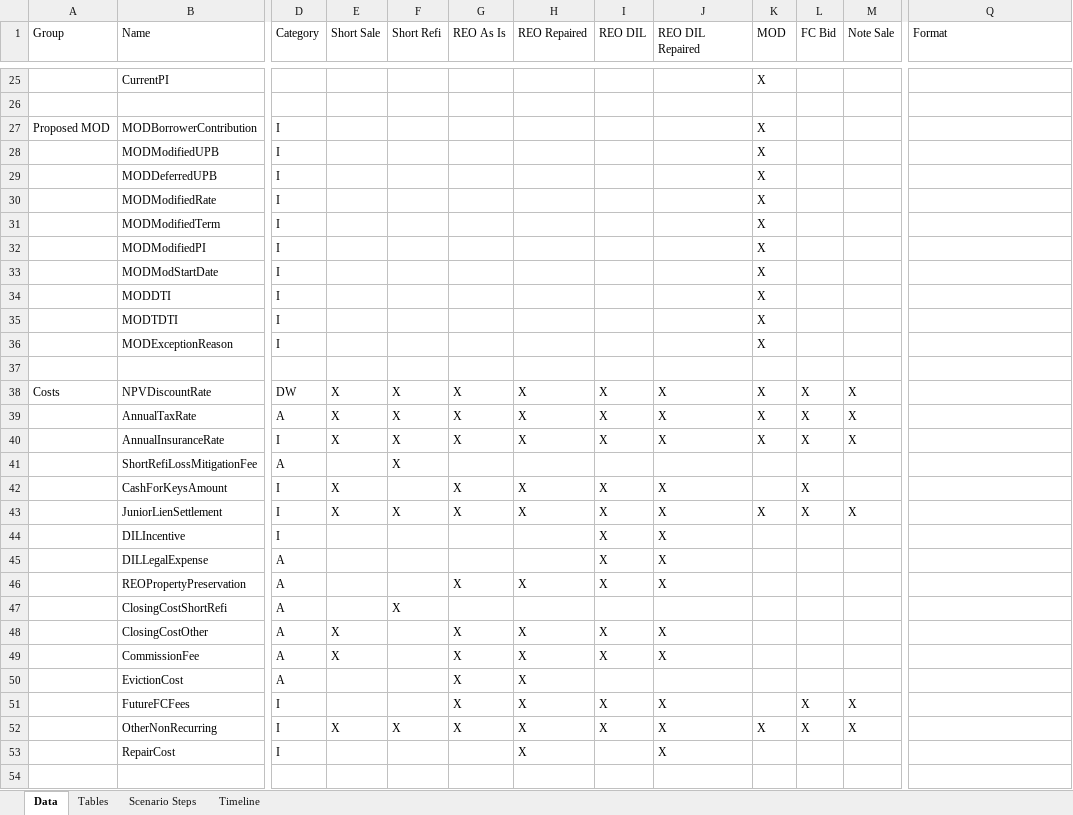
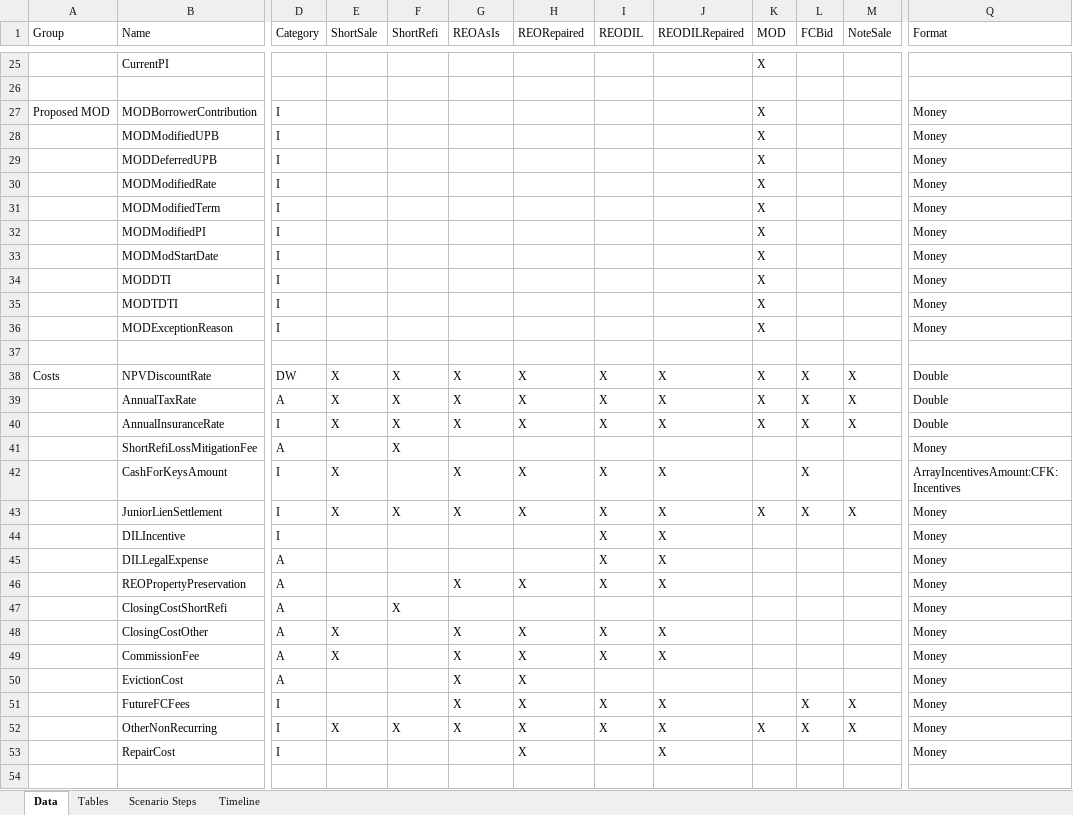
Before and after one commit to pgauraviitk/droolsample, an Excel workbook: RulesApp/src/main/resources/sample/NPV Model Inputs 1.28.2014.xlsx, sheet Data, drawn as a sheet; only a part is shown, gaps mark what is left out; values as stored, in another font and other column widths than the file's, no cell formats; the diff covers the shown part only; the diff names each change by its address in the sheet, - before the commit and + after, or states it on an @@ line.

Commit message:
lot of changes and short sale util map parsing and fill up.

```diff
--- a/RulesApp/src/main/resources/sample/NPV Model Inputs 1.28.2014.xlsx (sheet Data)
+++ b/RulesApp/src/main/resources/sample/NPV Model Inputs 1.28.2014.xlsx (sheet Data)
-E1: Short Sale
+E1: ShortSale
-F1: Short Refi
+F1: ShortRefi
-G1: REO As Is
+G1: REOAsIs
-H1: REO Repaired
+H1: REORepaired
-I1: REO DIL
+I1: REODIL
-J1: REO DIL Repaired
+J1: REODILRepaired
-L1: FC Bid
+L1: FCBid
-M1: Note Sale
+M1: NoteSale
-Q27:Q36 (Format): (empty)
+Q27:Q36 (Format): Money
-Q38:Q40 (Format): (empty)
+Q38:Q40 (Format): Double
-Q41 (Format): (empty)
+Q41 (Format): Money
-Q42 (Format): (empty)
+Q42 (Format): ArrayIncentivesAmount:CFK:Incentives
-Q43:Q53 (Format): (empty)
+Q43:Q53 (Format): Money
```
Also changed, not shown: 1 added row and 47 edited cells elsewhere in this sheet, cell formats, 21 other files.
